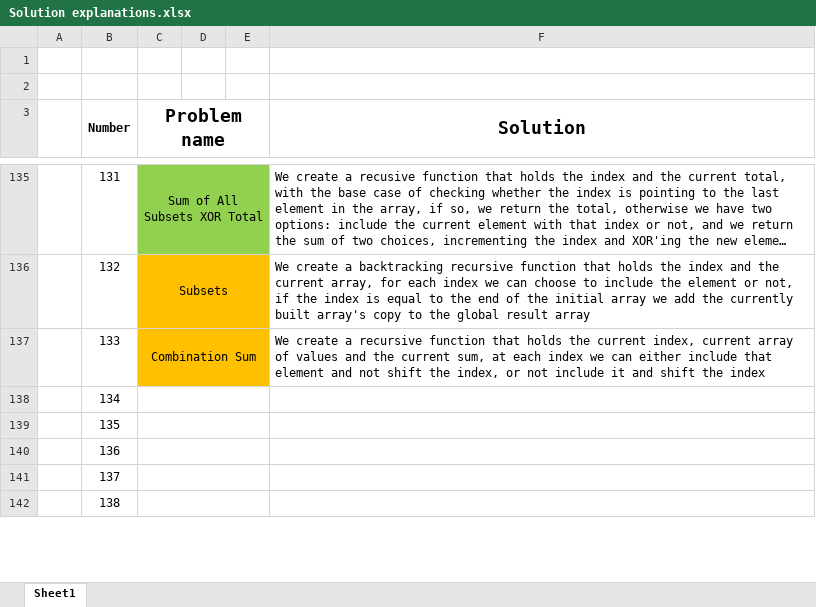
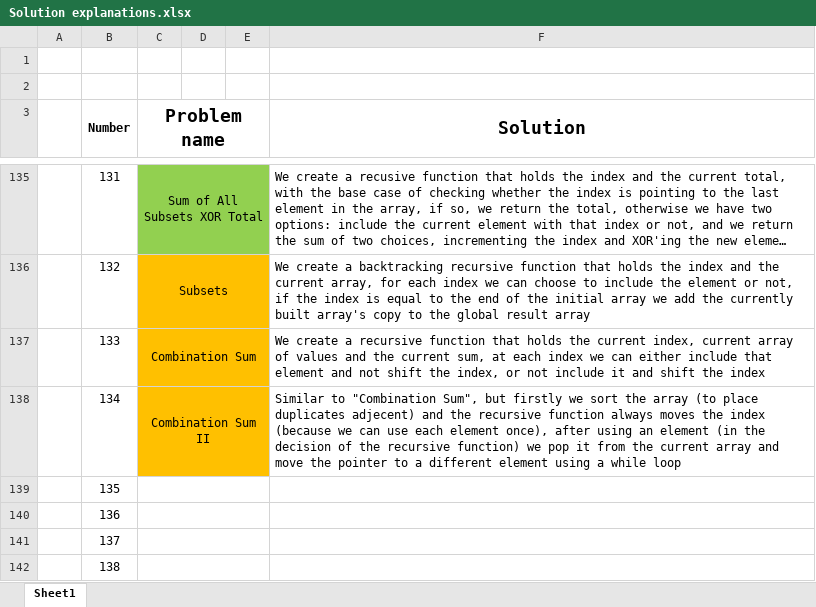
Before and after one commit to AinisALaur/Daily-HackerRank-NeetCode-challenges, an Excel workbook: Solution explanations.xlsx, sheet Sheet1, drawn as a sheet; only a part is shown, gaps mark what is left out; long unchanged cells end in …; values as stored, in another font and other column widths than the file's, no borders; the diff names each change by its address in the sheet, - before the commit and + after, or states it on an @@ line.

Commit message:
Added challenge 4 explanation (number 134)

```diff
--- a/Solution explanations.xlsx (sheet Sheet1)
+++ b/Solution explanations.xlsx (sheet Sheet1)
-C138 (Problem name): (empty)
+C138 (Problem name): Combination Sum II
-C138:E138 fill: none
+C138:E138 fill: #FFC000
-F138 (Solution): (empty)
+F138 (Solution): Similar to "Combination Sum", but firstly we sort the array (to place duplicates adjecent) and the recursive function always moves the index (because we can use each element once), after using an element (in the decision of the recursive function) we pop it from the current array and move the pointer to a different element using a while loop
```
